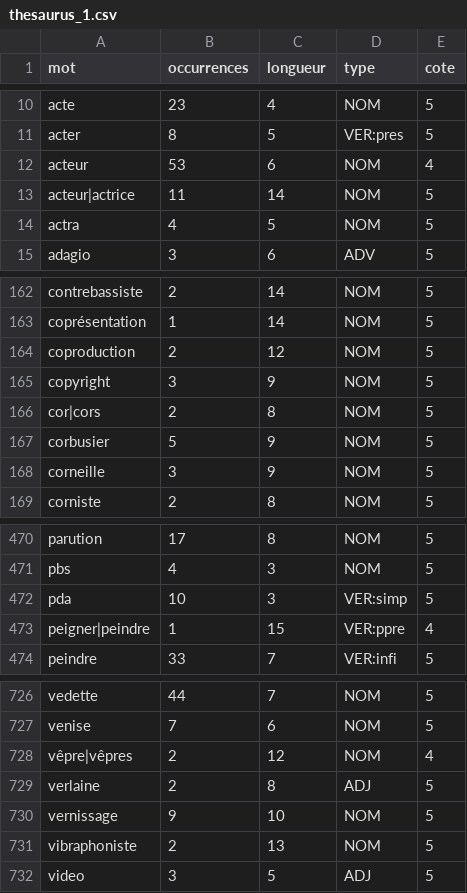
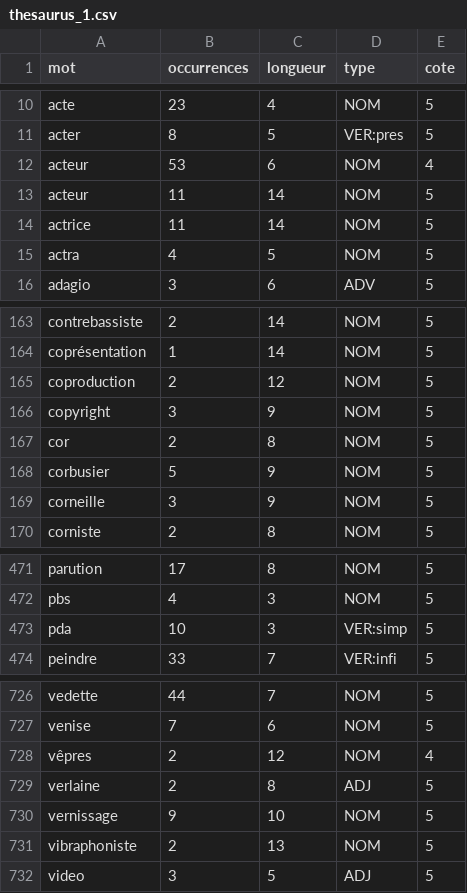
Before and after one commit to jhroy/CdJ_LeDevoir, a CSV file: thesaurus_1.csv, drawn as a sheet; only a part is shown, gaps mark what is left out.

Commit message:
thesaurus primaire et secondaire

```diff
--- a/thesaurus_1.csv
+++ b/thesaurus_1.csv
@@ -12,3 +12,4 @@ acter,8,5,VER:pres,5
 acteur,53,6,NOM,4
-acteur|actrice,11,14,NOM,5
+acteur,11,14,NOM,5
+actrice,11,14,NOM,5
 actra,4,5,NOM,5
@@ -165,3 +166,3 @@ coproduction,2,12,NOM,5
 copyright,3,9,NOM,5
-cor|cors,2,8,NOM,5
+cor,2,8,NOM,5
 corbusier,5,9,NOM,5
@@ -472,3 +473,2 @@ pbs,4,3,NOM,5
 pda,10,3,VER:simp,5
-peigner|peindre,1,15,VER:ppre,4
 peindre,33,7,VER:infi,5
@@ -727,3 +727,3 @@ vedette,44,7,NOM,5
 venise,7,6,NOM,5
-vêpre|vêpres,2,12,NOM,4
+vêpres,2,12,NOM,4
 verlaine,2,8,ADJ,5
```
